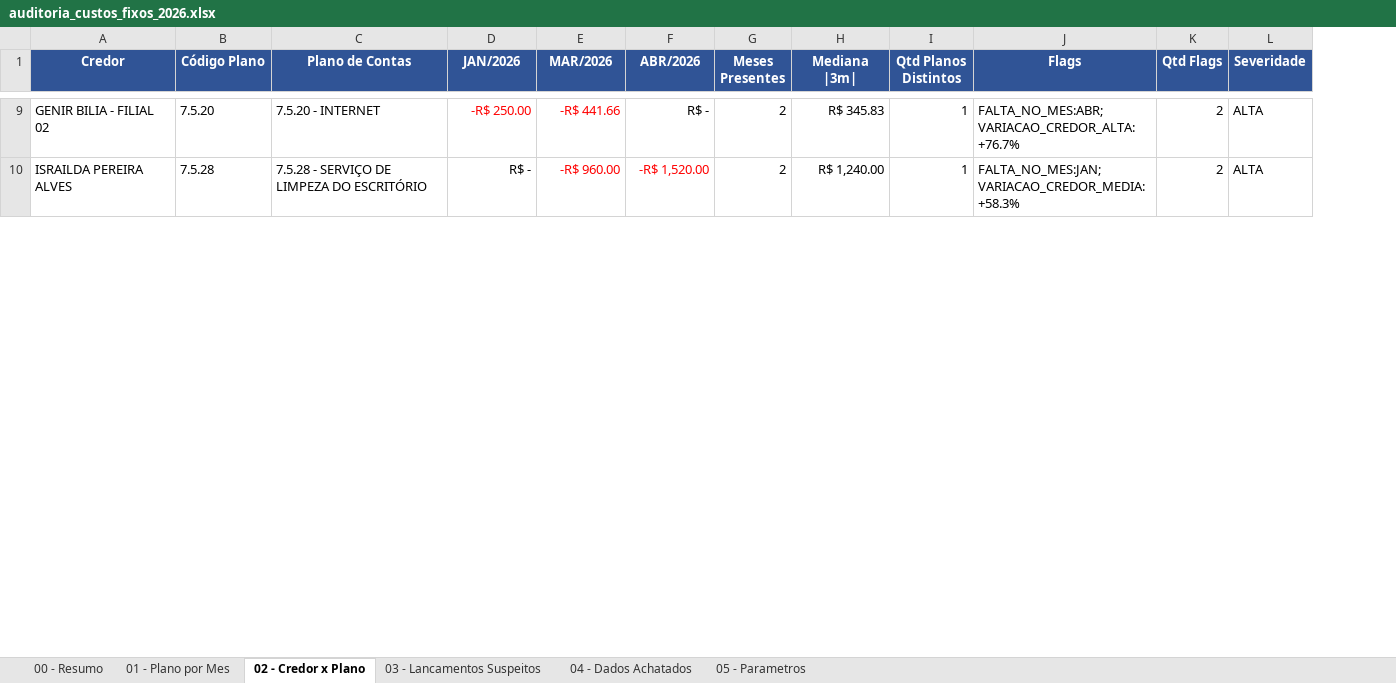
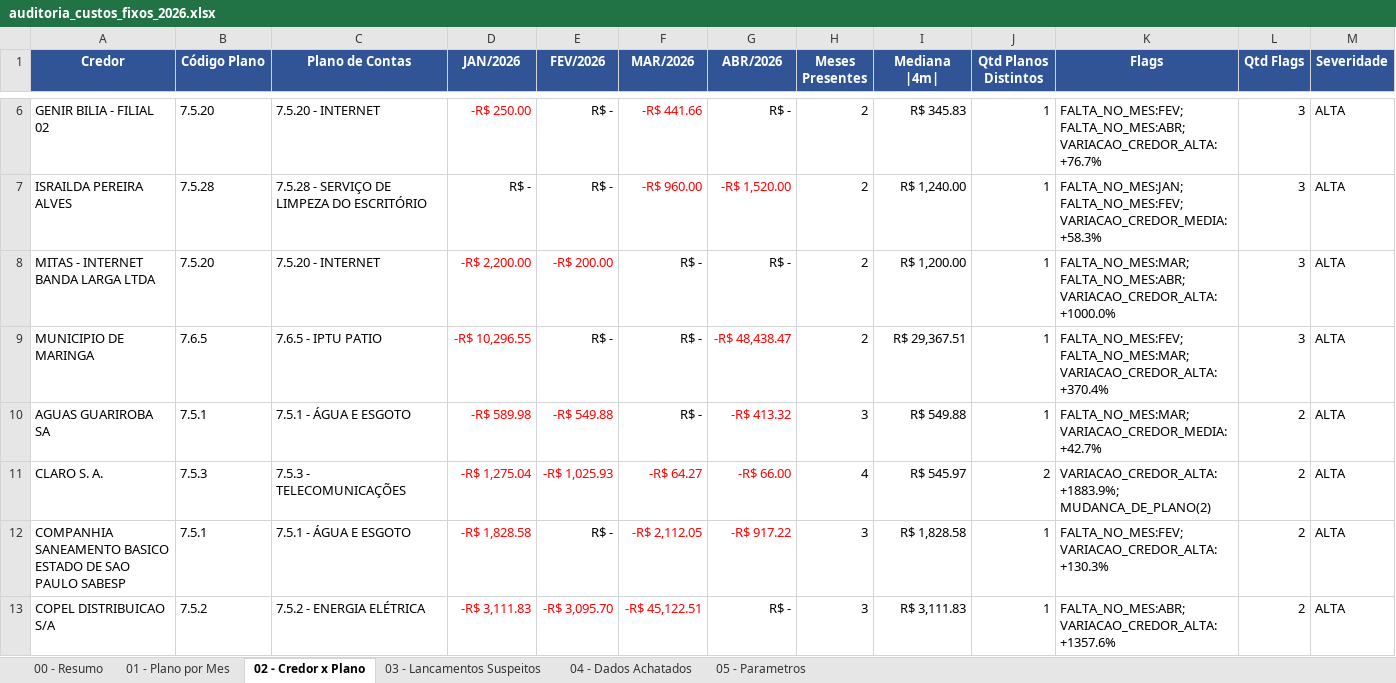
Before and after one commit to JulioOli/Cofre_Obsidian, an Excel workbook: 02-Referencias/auditoria_custos_fixos_2026.xlsx, sheet 02 - Credor x Plano, drawn as a sheet; only a part is shown, gaps mark what is left out; values as stored, in another font and other column widths than the file's, no borders; conditional formats not drawn; addresses are those after the commit; the diff covers the shown part only; the diff names each change by its address in the sheet, - before the commit and + after, or states it on an @@ line.

```diff
--- a/02-Referencias/auditoria_custos_fixos_2026.xlsx (sheet 02 - Credor x Plano)
+++ b/02-Referencias/auditoria_custos_fixos_2026.xlsx (sheet 02 - Credor x Plano)
+column E (FEV/2026), rows 6-7: R$ - | R$ -
-I1: Mediana |3m|
+I1: Mediana |4m|
-K6 (Flags): FALTA_NO_MES:ABR; VARIACAO_CREDOR_ALTA:+76.7%
+K6 (Flags): FALTA_NO_MES:FEV; FALTA_NO_MES:ABR; VARIACAO_CREDOR_ALTA:+76.7%
-L6:L7 (Qtd Flags): 2
+L6:L7 (Qtd Flags): 3
-K7 (Flags): FALTA_NO_MES:JAN; VARIACAO_CREDOR_MEDIA:+58.3%
+K7 (Flags): FALTA_NO_MES:JAN; FALTA_NO_MES:FEV; VARIACAO_CREDOR_MEDIA:+58.3%
+row 8: MITAS - INTERNET BANDA LARGA LTDA | 7.5.20 | 7.5.20 - INTERNET | -R$ 2,200.00 | -R$ 200.00 | R$ - | R$ - | 2 | R$ 1,200.00 | 1 | FALTA_NO_MES:MAR; FALTA_NO_MES:ABR; VARIACAO_CREDOR_ALTA:+1000.0% | 3 | ALTA
+row 9: MUNICIPIO DE MARINGA | 7.6.5 | 7.6.5 - IPTU PATIO | -R$ 10,296.55 | R$ - | R$ - | -R$ 48,438.47 | 2 | R$ 29,367.51 | 1 | FALTA_NO_MES:FEV; FALTA_NO_MES:MAR; VARIACAO_CREDOR_ALTA:+370.4% | 3 | ALTA
+row 10: AGUAS GUARIROBA SA | 7.5.1 | 7.5.1 - ÁGUA E ESGOTO | -R$ 589.98 | -R$ 549.88 | R$ - | -R$ 413.32 | 3 | R$ 549.88 | 1 | FALTA_NO_MES:MAR; VARIACAO_CREDOR_MEDIA:+42.7% | 2 | ALTA
+row 11: CLARO S. A. | 7.5.3 | 7.5.3 - TELECOMUNICAÇÕES | -R$ 1,275.04 | -R$ 1,025.93 | -R$ 64.27 | -R$ 66.00 | 4 | R$ 545.97 | 2 | VARIACAO_CREDOR_ALTA:+1883.9%; MUDANCA_DE_PLANO(2) | 2 | ALTA
+row 12: COMPANHIA SANEAMENTO BASICO ESTADO DE SAO PAULO SABESP | 7.5.1 | 7.5.1 - ÁGUA E ESGOTO | -R$ 1,828.58 | R$ - | -R$ 2,112.05 | -R$ 917.22 | 3 | R$ 1,828.58 | 1 | FALTA_NO_MES:FEV; VARIACAO_CREDOR_ALTA:+130.3% | 2 | ALTA
+row 13: COPEL DISTRIBUICAO S/A | 7.5.2 | 7.5.2 - ENERGIA ELÉTRICA | -R$ 3,111.83 | -R$ 3,095.70 | -R$ 45,122.51 | R$ - | 3 | R$ 3,111.83 | 1 | FALTA_NO_MES:ABR; VARIACAO_CREDOR_ALTA:+1357.6% | 2 | ALTA
```
Also changed, not shown: 13 added rows, 15 removed rows, 73 edited cells and cell formats elsewhere in this sheet, sheet 04 - Dados Achatados, sheet 01 - Plano por Mes, sheet 03 - Lancamentos Suspeitos, sheet 05 - Parametros, sheet 00 - Resumo, 02-Referencias/Detalhamento Custos com 2.1.1 - 01_2026 a 04_2026.xlsx, 37 other files.
